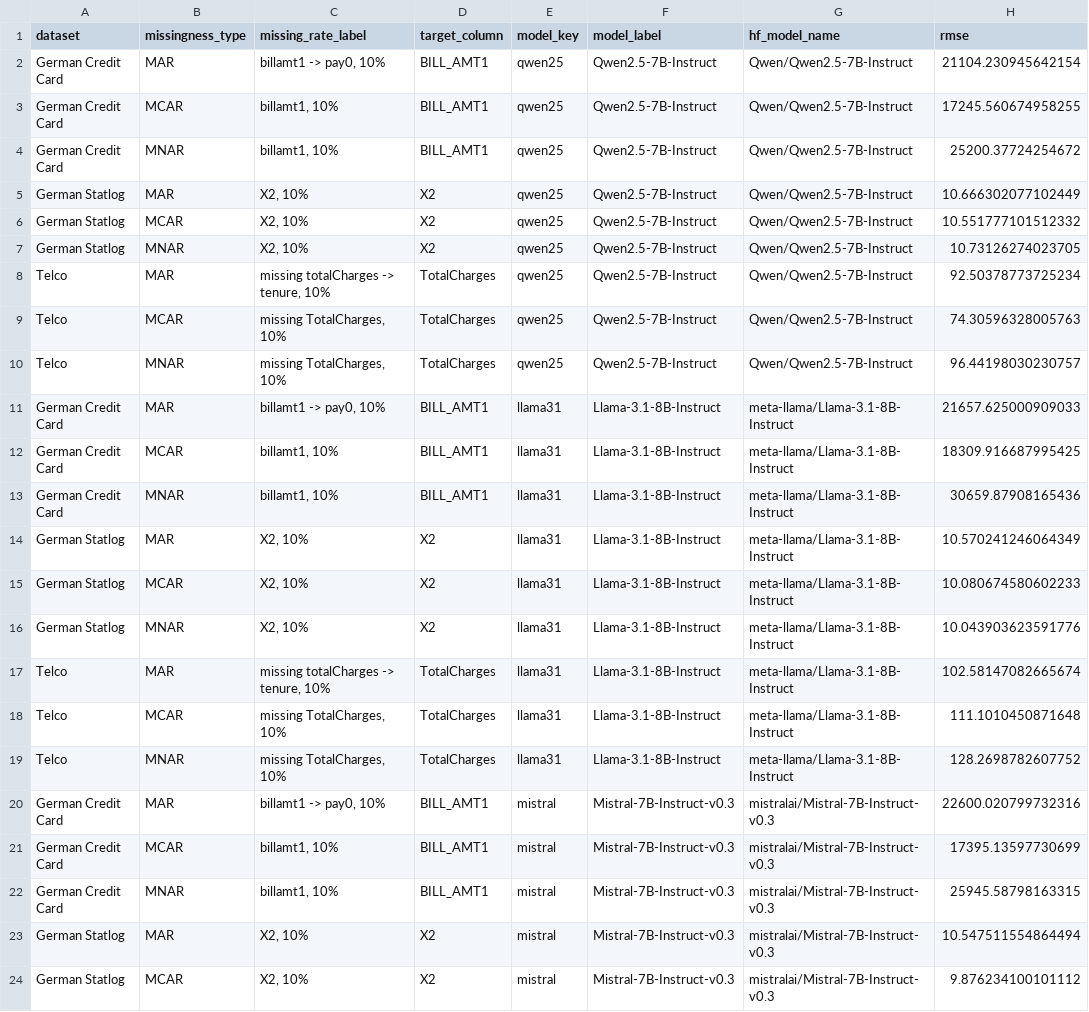
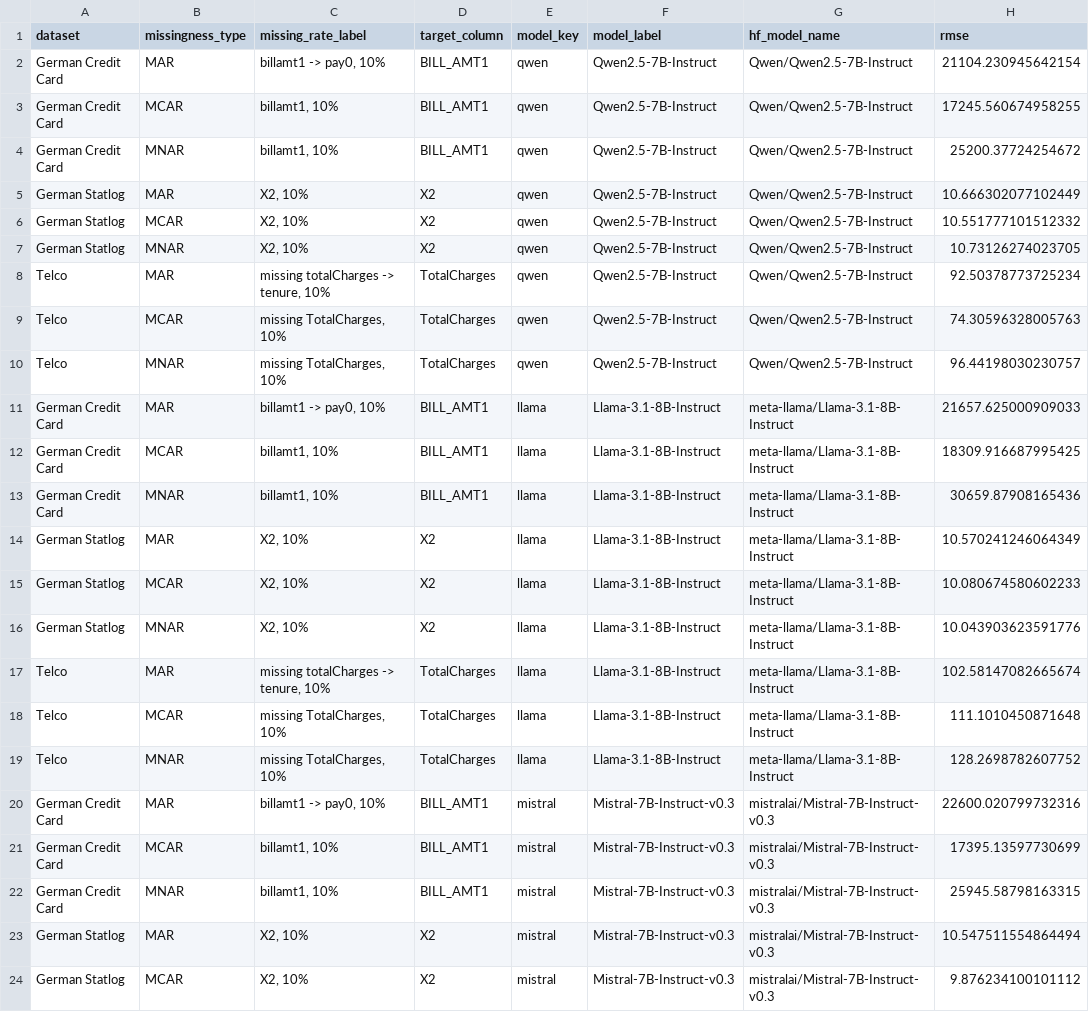
Before and after one commit to jana-wue/masterthesis, a CSV file: data/results/llm_finetuning_results_final.csv, drawn as a sheet; only a part is shown; the diff names each change by its address in the sheet, - before the commit and + after, or states it on an @@ line.

```diff
--- a/data/results/llm_finetuning_results_final.csv
+++ b/data/results/llm_finetuning_results_final.csv
-E2:E10 (model_key): qwen25
+E2:E10 (model_key): qwen
-E11:E19 (model_key): llama31
+E11:E19 (model_key): llama
```
Also changed, not shown: data/results/figures/all_methods_summary_mean_nrmse_table.csv, scenario_manifest_hpc_llm_finetuned.csv, 26 other files.
